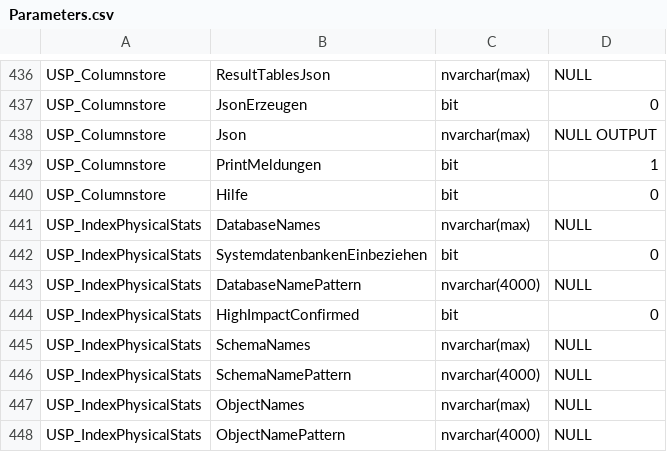
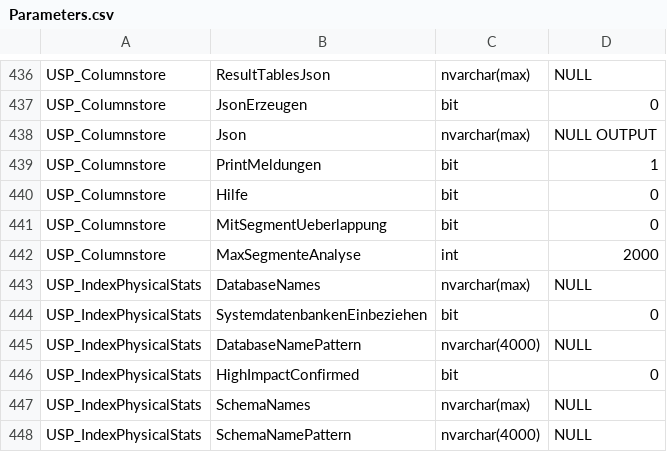
Before and after one commit to gecompat/SQL_Server_Analyze, a CSV file: Metadata/Inventory/Parameters.csv, drawn as a sheet; only a part is shown, gaps mark what is left out; the shorter side is filled out with more unchanged rows; the diff names each change by its address in the sheet, - before the commit and + after, or states it on an @@ line.

```diff
--- a/Metadata/Inventory/Parameters.csv
+++ b/Metadata/Inventory/Parameters.csv
+row 441: USP_Columnstore | MitSegmentUeberlappung | bit | 0
+row 442: USP_Columnstore | MaxSegmenteAnalyse | int | 2000
```
Also changed, not shown: Metadata/Inventory/ResultSets.csv, Metadata/Inventory/SystemSources.csv, 11 other files.
